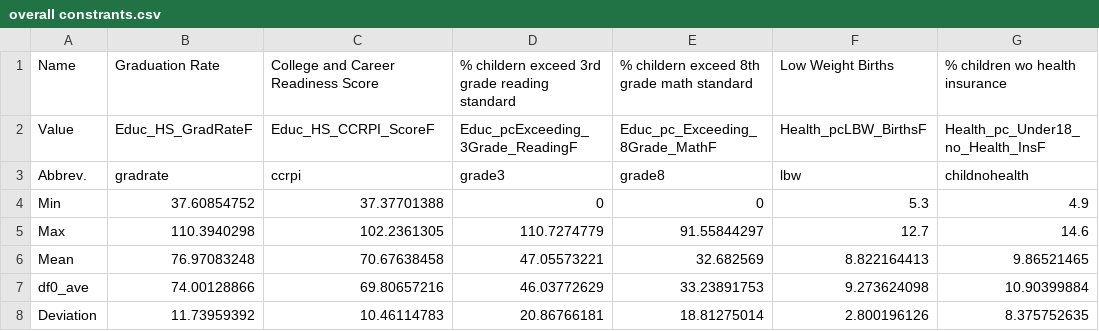
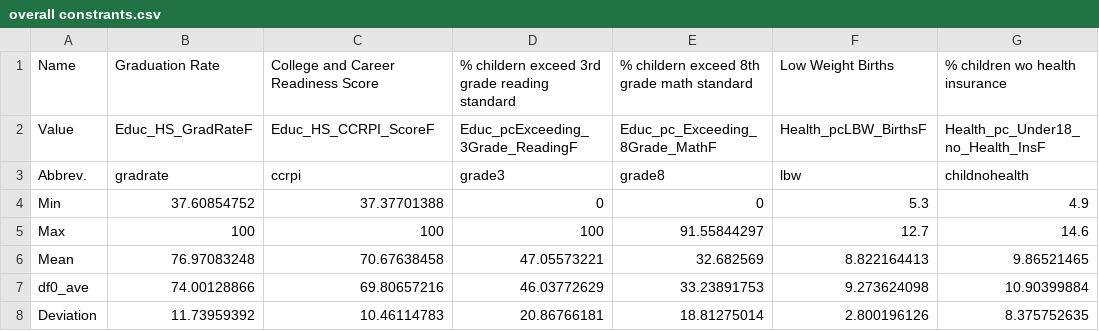
Before and after one commit to mlane3/unitedway, a CSV file: data/overall constrants.csv, drawn as a sheet; only a part is shown; the diff names each change by its address in the sheet, - before the commit and + after, or states it on an @@ line.

```diff
--- a/data/overall constrants.csv
+++ b/data/overall constrants.csv
-B5: 110.3940298
+B5: 100
-C5: 102.2361305
+C5: 100
-D5: 110.7274779
+D5: 100
```
Also changed, not shown: 1 other file.
